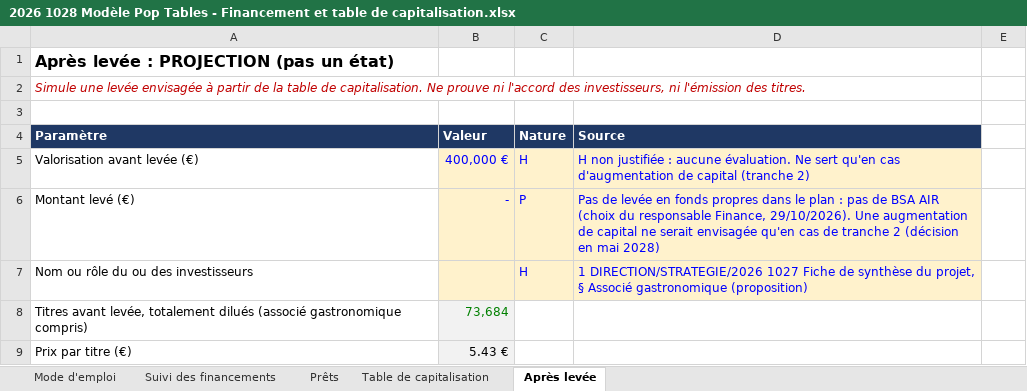
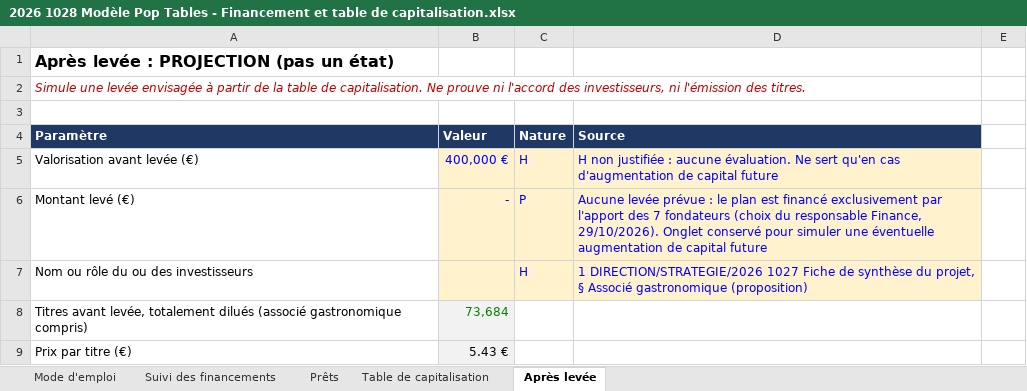
Before and after one commit to Laetitiarv/HEC-GEMM-Groupe-7, an Excel workbook: 2 FINANCE/FINANCEMENT/2026 1028 Modèle Pop Tables - Financement et table de capitalisation.xlsx, sheet Après levée, drawn as a sheet; only a part is shown; values as stored, in another font and other column widths than the file's, no borders; the diff names each change by its address in the sheet, - before the commit and + after, or states it on an @@ line.

```diff
--- a/2 FINANCE/FINANCEMENT/2026 1028 Modèle Pop Tables - Financement et table de capitalisation.xlsx (sheet Après levée)
+++ b/2 FINANCE/FINANCEMENT/2026 1028 Modèle Pop Tables - Financement et table de capitalisation.xlsx (sheet Après levée)
-D5 (Source): …de capital (tranche 2)
+D5 (Source): …de capital future
-D6 (Source): Pas de levée en fonds propres dans le plan : pas de BSA AIR (choix du responsable Finance, 29/10/2026). Une augmentation de capital ne serait envisagée qu'en cas de tranche 2 (décision en mai 2028)
+D6 (Source): Aucune levée prévue : le plan est financé exclusivement par l'apport des 7 fondateurs (choix du responsable Finance, 29/10/2026). Onglet conservé pour simuler une éventuelle augmentation de capital future
```
Also changed, not shown: sheet Suivi des financements, sheet Prêts, sheet Mode d'emploi, formulas that keep their value, 5 other files.
